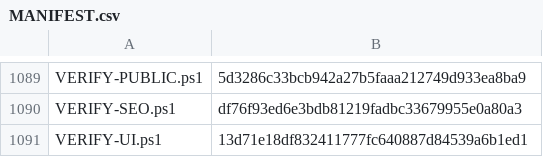
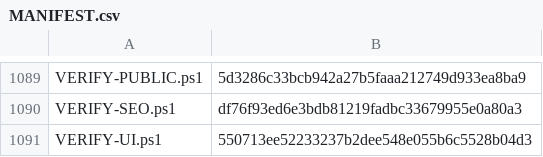
Before and after one commit to vstoilsky-svg/rik-site, a CSV file: MANIFEST.csv, drawn as a sheet; only a part is shown, gaps mark what is left out.

```diff
--- a/MANIFEST.csv
+++ b/MANIFEST.csv
@@ -1090,2 +1090,2 @@
 "VERIFY-SEO.ps1","df76f93ed6e3bdb81219fadbc33679955e0a80a3"
-"VERIFY-UI.ps1","13d71e18df832411777fc640887d84539a6b1ed1"
+"VERIFY-UI.ps1","550713ee52233237b2dee548e055b6c5528b04d3"
```
Also changed, not shown: 1 other file.
